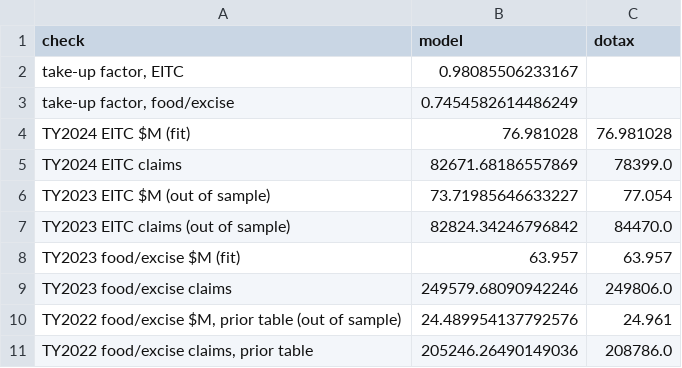
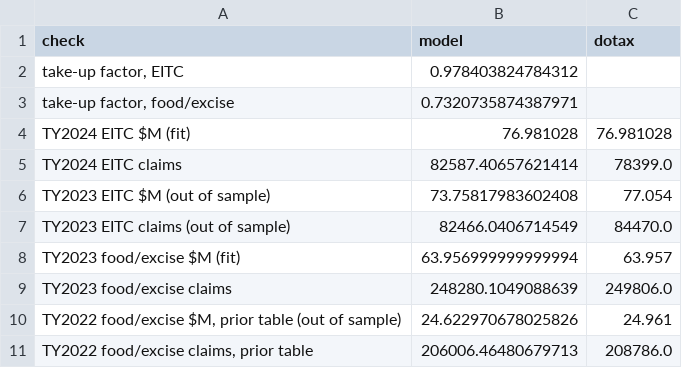
Before and after one commit to Hawaii-Appleseed/Census-Forecaster, a CSV file: site/data/working-family-credits/calibration.csv, drawn as a sheet.

```diff
--- a/site/data/working-family-credits/calibration.csv
+++ b/site/data/working-family-credits/calibration.csv
@@ -1,11 +1,11 @@
 check,model,dotax
-"take-up factor, EITC",0.98085506233167,
-"take-up factor, food/excise",0.7454582614486249,
+"take-up factor, EITC",0.978403824784312,
+"take-up factor, food/excise",0.7320735874387971,
 TY2024 EITC $M (fit),76.981028,76.981028
-TY2024 EITC claims,82671.68186557869,78399.0
-TY2023 EITC $M (out of sample),73.71985646633227,77.054
-TY2023 EITC claims (out of sample),82824.34246796842,84470.0
-TY2023 food/excise $M (fit),63.957,63.957
-TY2023 food/excise claims,249579.68090942246,249806.0
-"TY2022 food/excise $M, prior table (out of sample)",24.489954137792576,24.961
-"TY2022 food/excise claims, prior table",205246.26490149036,208786.0
+TY2024 EITC claims,82587.40657621414,78399.0
+TY2023 EITC $M (out of sample),73.75817983602408,77.054
+TY2023 EITC claims (out of sample),82466.0406714549,84470.0
+TY2023 food/excise $M (fit),63.956999999999994,63.957
+TY2023 food/excise claims,248280.1049088639,249806.0
+"TY2022 food/excise $M, prior table (out of sample)",24.622970678025826,24.961
+"TY2022 food/excise claims, prior table",206006.46480679713,208786.0
```
Also changed, not shown: site/data/working-family-credits/by_family_type_ty2028.csv, site/data/working-family-credits/distribution_ty2028.csv, 17 other files.
